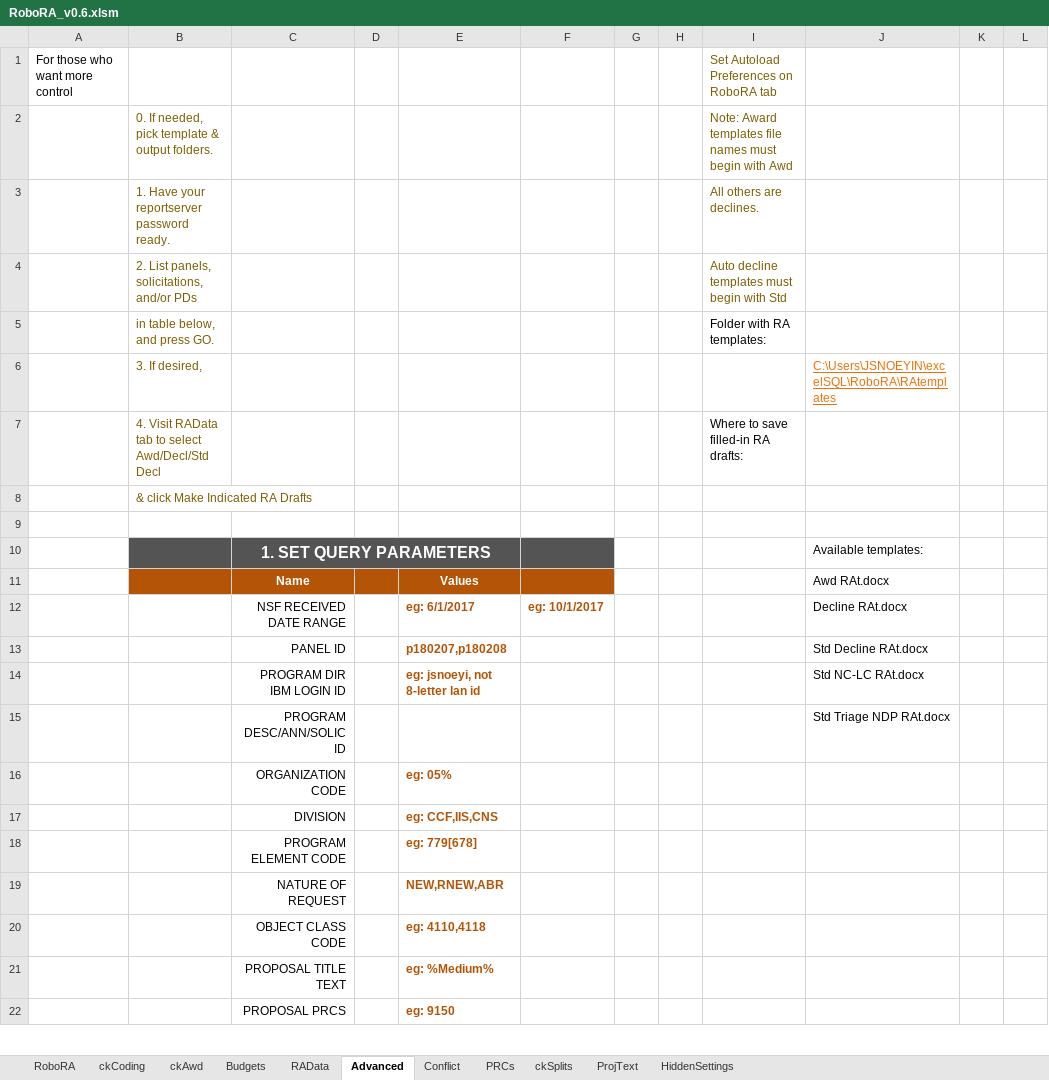
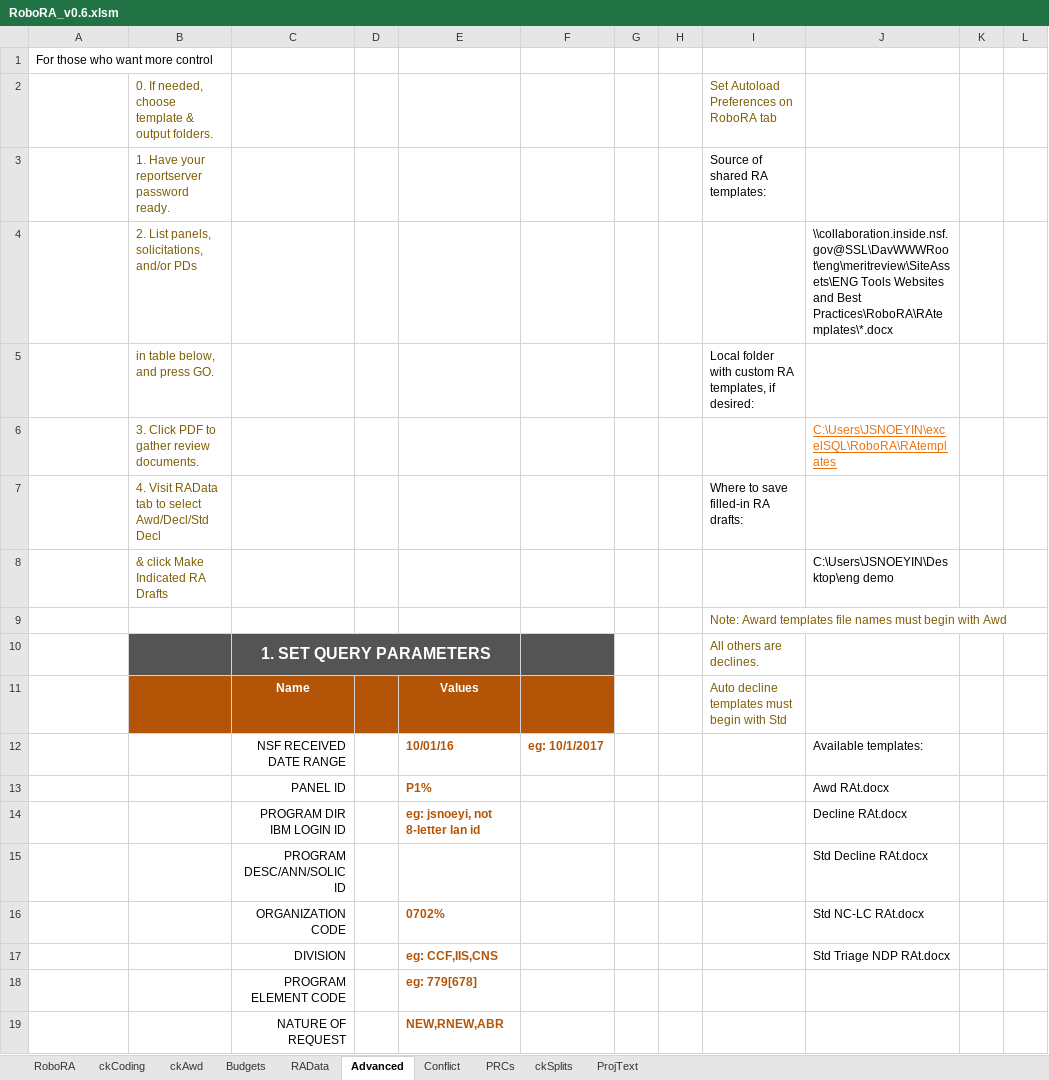
Before and after one commit to NSF-ENG/excelSQL, an Excel workbook: RoboRA/RoboRA_v0.6.xlsm, sheet Advanced, drawn as a sheet; only a part is shown; the shorter side is filled out with more unchanged rows; values as stored, in another font and other column widths than the file's, no borders; charts and pictures and conditional formats and table styles not drawn; the diff names each change by its address in the sheet, - before the commit and + after, or states it on an @@ line.

Commit message:
updates to roboRA interface; started trying to use sharedRAtemplate cell

```diff
--- a/RoboRA/RoboRA_v0.6.xlsm (sheet Advanced)
+++ b/RoboRA/RoboRA_v0.6.xlsm (sheet Advanced)
@@ sheet tab hidden: HiddenSettings @@
-I1: Set Autoload Preferences on RoboRA tab
+I1: (empty)
-B2: …If needed, pick template &…
+B2: …If needed, choose template &…
-I2: Note: Award templates file names must begin with Awd
+I2: Set Autoload Preferences on RoboRA tab
-I3: All others are declines.
+I3: Source of shared RA templates:
-I3 text colour: #7D5D00
+I3 text colour: black
-I4: Auto decline templates must begin with Std
+I4: (empty)
-J4: (empty)
+J4: \\collaboration.inside.nsf.gov@SSL\DavWWWRoot\eng\meritreview\SiteAssets\ENG Tools Websites and Best Practices\RoboRA\RAtemplates\*.docx
-I5: Folder with RA templates:
+I5: Local folder with custom RA templates, if desired:
-B6: 3. If desired,
+B6: 3. Click PDF to gather review documents.
-J8: (empty)
+J8: C:\Users\JSNOEYIN\Desktop\eng demo
-I9: (empty)
+I9: Note: Award templates file names must begin with Awd
-I10: (empty)
+I10: All others are declines.
-J10: Available templates:
+J10: (empty)
-I11: (empty)
+I11: Auto decline templates must begin with Std
-J11: Awd RAt.docx
+J11: (empty)
-E12: eg: 6/1/2017
+E12: 10/01/16
-J12: Decline RAt.docx
+J12: Available templates:
-E13: p180207,p180208
+E13: P1%
-J13: Std Decline RAt.docx
+J13: Awd RAt.docx
-J14: Std NC-LC RAt.docx
+J14: Decline RAt.docx
-J15: Std Triage NDP RAt.docx
+J15: Std Decline RAt.docx
-E16: eg: 05%
+E16: 0702%
-J16: (empty)
+J16: Std NC-LC RAt.docx
-J17: (empty)
+J17: Std Triage NDP RAt.docx
```
Also changed, not shown: sheet Budgets, sheet ProjText, sheet RAData, sheet ckCoding, sheet ckAwd, sheet Conflict, 2 more sheets, hidden cells, charts or pictures, 7 other files.
